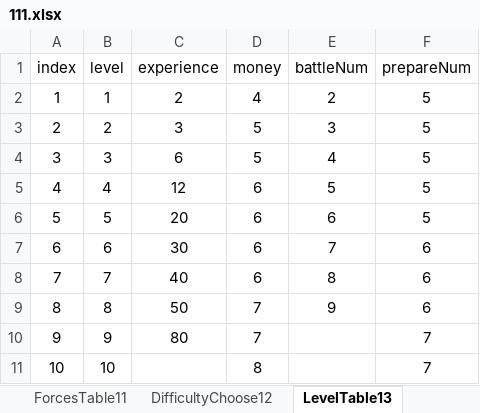
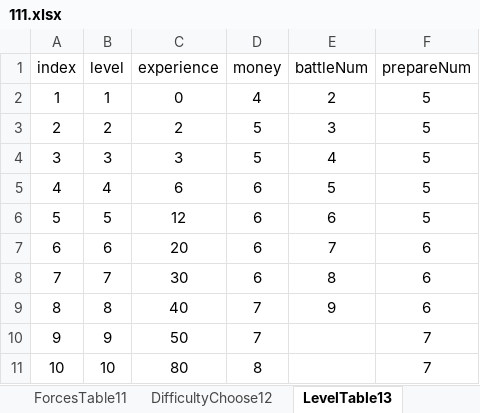
Before and after one commit to MiYanLiang/GameCommon, an Excel workbook: Conversion/AutoChangeJson/datasrc/111.xlsx, sheet LevelTable13, drawn as a sheet; values as stored, in another font and other column widths than the file's, no borders; the diff names each change by its address in the sheet, - before the commit and + after, or states it on an @@ line.

```diff
--- a/Conversion/AutoChangeJson/datasrc/111.xlsx (sheet LevelTable13)
+++ b/Conversion/AutoChangeJson/datasrc/111.xlsx (sheet LevelTable13)
-C2 (experience): 2
+C2 (experience): 0
-C3 (experience): 3
+C3 (experience): 2
-C4 (experience): 6
+C4 (experience): 3
-C5 (experience): 12
+C5 (experience): 6
-C6 (experience): 20
+C6 (experience): 12
-C7 (experience): 30
+C7 (experience): 20
-C8 (experience): 40
+C8 (experience): 30
-C9 (experience): 50
+C9 (experience): 40
-C10 (experience): 80
+C10 (experience): 50
-C11 (experience): (empty)
+C11 (experience): 80
```
Also changed, not shown: 25 other files.
